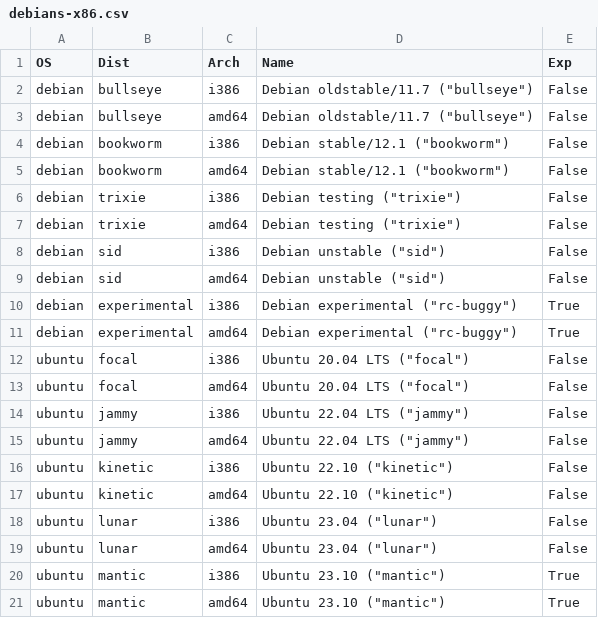
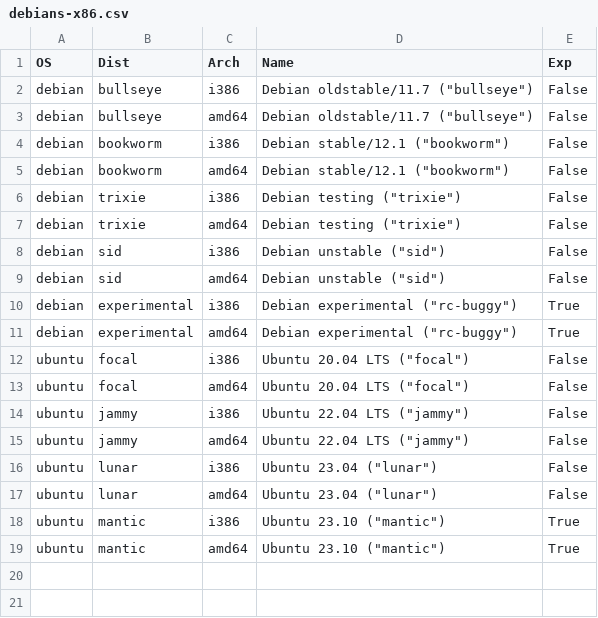
Before and after one commit to johang/sd-card-images, a CSV file: debians-x86.csv, drawn as a sheet.

```diff
--- a/debians-x86.csv
+++ b/debians-x86.csv
@@ -15,4 +15,2 @@ ubuntu,jammy,i386,"Ubuntu 22.04 LTS (""jammy"")",False
 ubuntu,jammy,amd64,"Ubuntu 22.04 LTS (""jammy"")",False
-ubuntu,kinetic,i386,"Ubuntu 22.10 (""kinetic"")",False
-ubuntu,kinetic,amd64,"Ubuntu 22.10 (""kinetic"")",False
 ubuntu,lunar,i386,"Ubuntu 23.04 (""lunar"")",False
```
Also changed, not shown: debians-arm.csv.
